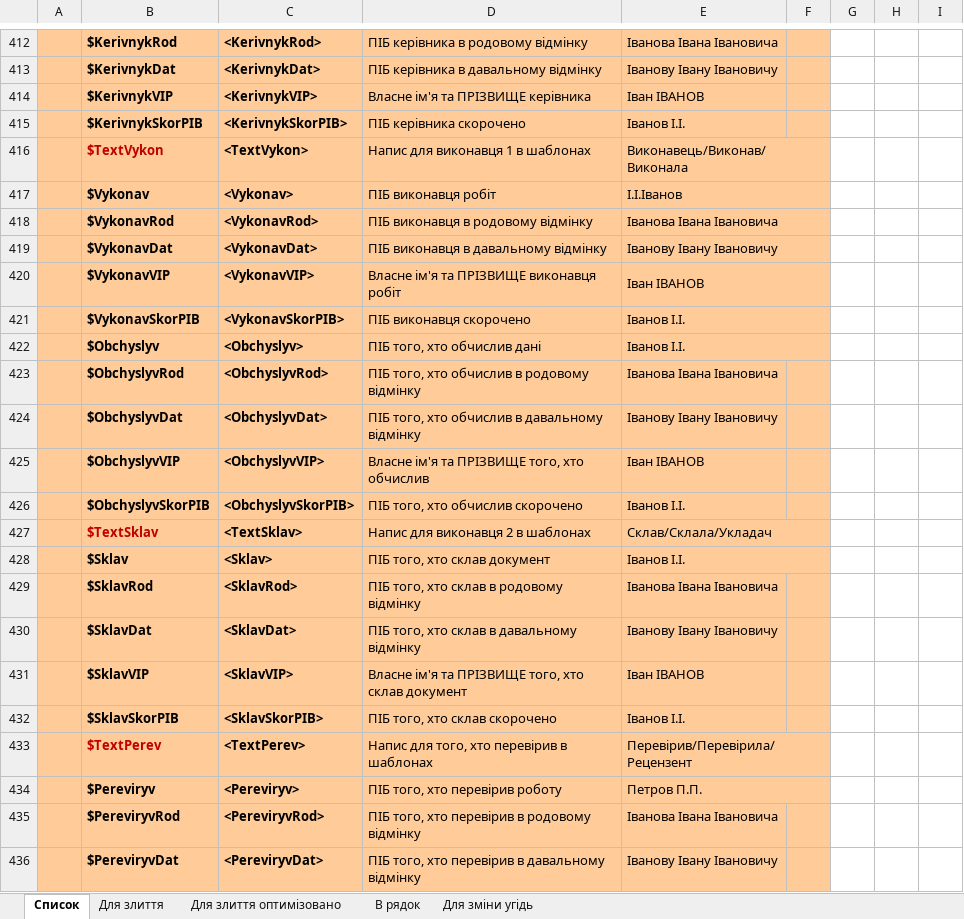
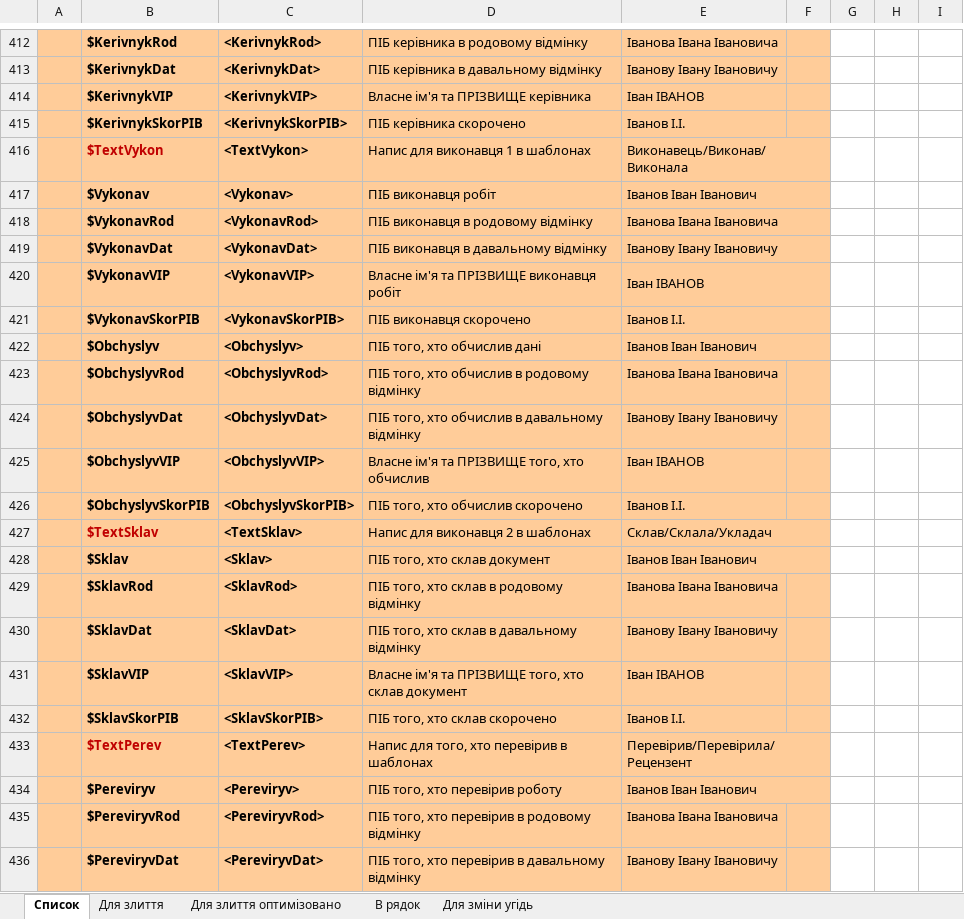
Before and after one commit to fendak/digitals, an Excel workbook: scrDoc/Змінні скрипту.xlsx, sheet Список, drawn as a sheet; only a part is shown, gaps mark what is left out; values as stored, in another font and other column widths than the file's, no borders; 1 other sheet too large or unreadable and not compared; the diff names each change by its address in the sheet, - before the commit and + after, or states it on an @@ line.

```diff
--- a/scrDoc/Змінні скрипту.xlsx (sheet Список)
+++ b/scrDoc/Змінні скрипту.xlsx (sheet Список)
-E417: І.І.Іванов
+E417: Іванов Іван Іванович
-E422: Іванов І.І.
+E422: Іванов Іван Іванович
-E428: Іванов І.І.
+E428: Іванов Іван Іванович
-E434: Петров П.П.
+E434: Іванов Іван Іванович
```
Also changed, not shown: 1 other file.
